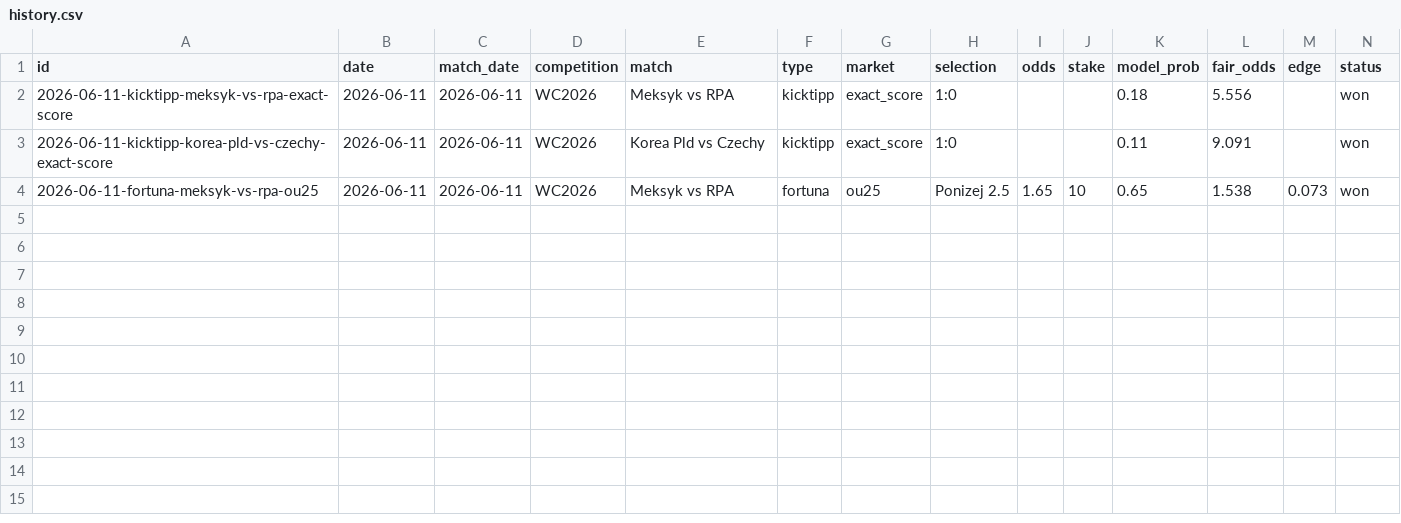
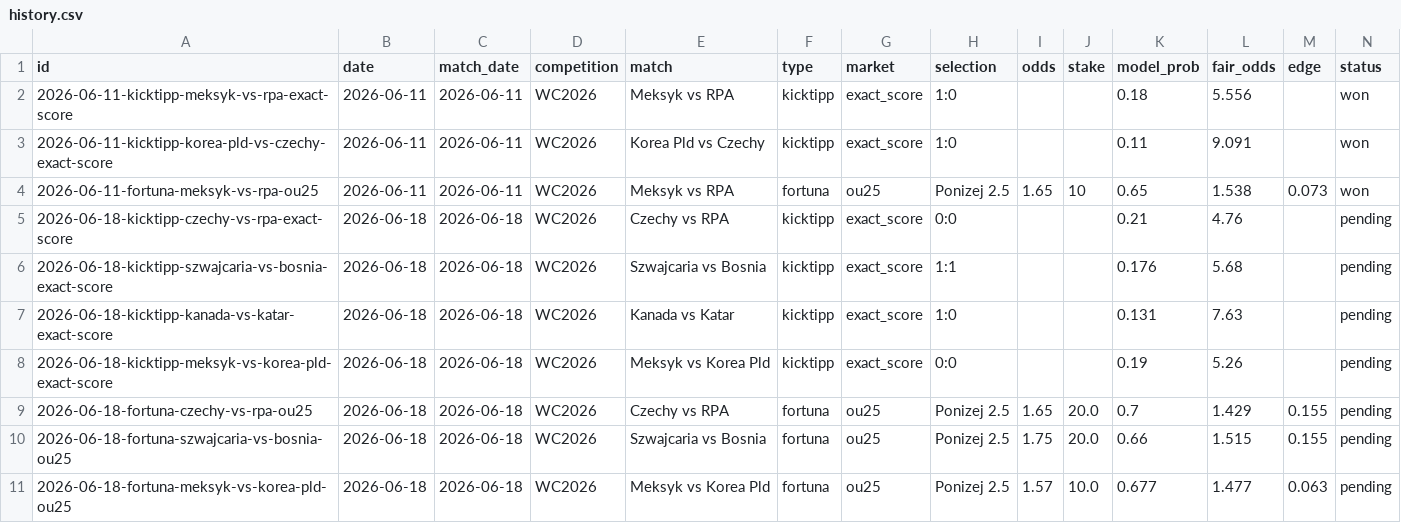
Before and after one commit to wojnarex/Bukmaicher, a CSV file: state/history.csv, drawn as a sheet; only a part is shown; rows hold the shown columns only; the diff names each change by its address in the sheet, - before the commit and + after, or states it on an @@ line.

```diff
--- a/state/history.csv
+++ b/state/history.csv
+row 5: 2026-06-18-kicktipp-czechy-vs-rpa-exact-score | 2026-06-18 | 2026-06-18 | WC2026 | Czechy vs RPA | kicktipp | exact_score | 0:0 |  |  | 0.21 | 4.76 |  | pending
+row 6: 2026-06-18-kicktipp-szwajcaria-vs-bosnia-exact-score | 2026-06-18 | 2026-06-18 | WC2026 | Szwajcaria vs Bosnia | kicktipp | exact_score | 1:1 |  |  | 0.176 | 5.68 |  | pending
+row 7: 2026-06-18-kicktipp-kanada-vs-katar-exact-score | 2026-06-18 | 2026-06-18 | WC2026 | Kanada vs Katar | kicktipp | exact_score | 1:0 |  |  | 0.131 | 7.63 |  | pending
+row 8: 2026-06-18-kicktipp-meksyk-vs-korea-pld-exact-score | 2026-06-18 | 2026-06-18 | WC2026 | Meksyk vs Korea Pld | kicktipp | exact_score | 0:0 |  |  | 0.19 | 5.26 |  | pending
+row 9: 2026-06-18-fortuna-czechy-vs-rpa-ou25 | 2026-06-18 | 2026-06-18 | WC2026 | Czechy vs RPA | fortuna | ou25 | Ponizej 2.5 | 1.65 | 20.0 | 0.7 | 1.429 | 0.155 | pending
+row 10: 2026-06-18-fortuna-szwajcaria-vs-bosnia-ou25 | 2026-06-18 | 2026-06-18 | WC2026 | Szwajcaria vs Bosnia | fortuna | ou25 | Ponizej 2.5 | 1.75 | 20.0 | 0.66 | 1.515 | 0.155 | pending
+row 11: 2026-06-18-fortuna-meksyk-vs-korea-pld-ou25 | 2026-06-18 | 2026-06-18 | WC2026 | Meksyk vs Korea Pld | fortuna | ou25 | Ponizej 2.5 | 1.57 | 10.0 | 0.677 | 1.477 | 0.063 | pending
```
Also changed, not shown: 4 other files.
